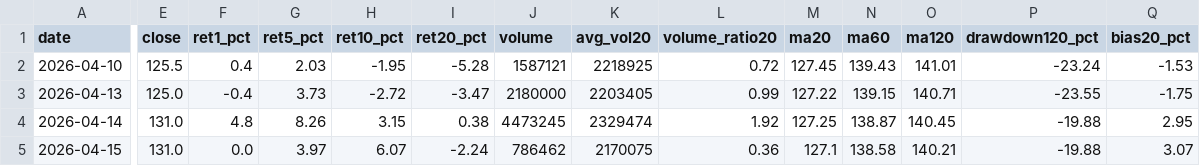
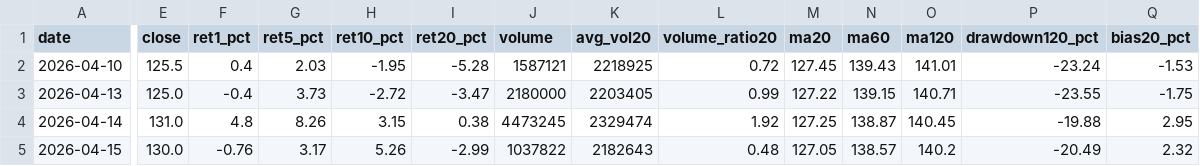
Before and after one commit to tokuzfunpi/stock-watch, a CSV file: theme_watchlist_daily/logs/3019_TW.csv, drawn as a sheet; only a part is shown, gaps mark what is left out; the diff covers the shown part only; the diff names each change by its address in the sheet, - before the commit and + after, or states it on an @@ line.

```diff
--- a/theme_watchlist_daily/logs/3019_TW.csv
+++ b/theme_watchlist_daily/logs/3019_TW.csv
-E5 (close): 131.0
+E5 (close): 130.0
-F5 (ret1_pct): 0.0
+F5 (ret1_pct): -0.76
-G5 (ret5_pct): 3.97
+G5 (ret5_pct): 3.17
-H5 (ret10_pct): 6.07
+H5 (ret10_pct): 5.26
-I5 (ret20_pct): -2.24
+I5 (ret20_pct): -2.99
-J5 (volume): 786462
+J5 (volume): 1037822
-K5 (avg_vol20): 2170075
+K5 (avg_vol20): 2182643
-L5 (volume_ratio20): 0.36
+L5 (volume_ratio20): 0.48
-M5 (ma20): 127.1
+M5 (ma20): 127.05
-N5 (ma60): 138.58
+N5 (ma60): 138.57
-O5 (ma120): 140.21
+O5 (ma120): 140.2
-P5 (drawdown120_pct): -19.88
+P5 (drawdown120_pct): -20.49
-Q5 (bias20_pct): 3.07
+Q5 (bias20_pct): 2.32
```
Also changed, not shown: 2 edited cells elsewhere in this file, theme_watchlist_daily/alert_tracking.csv, theme_watchlist_daily/logs/2317_TW.csv, 44 other files.
